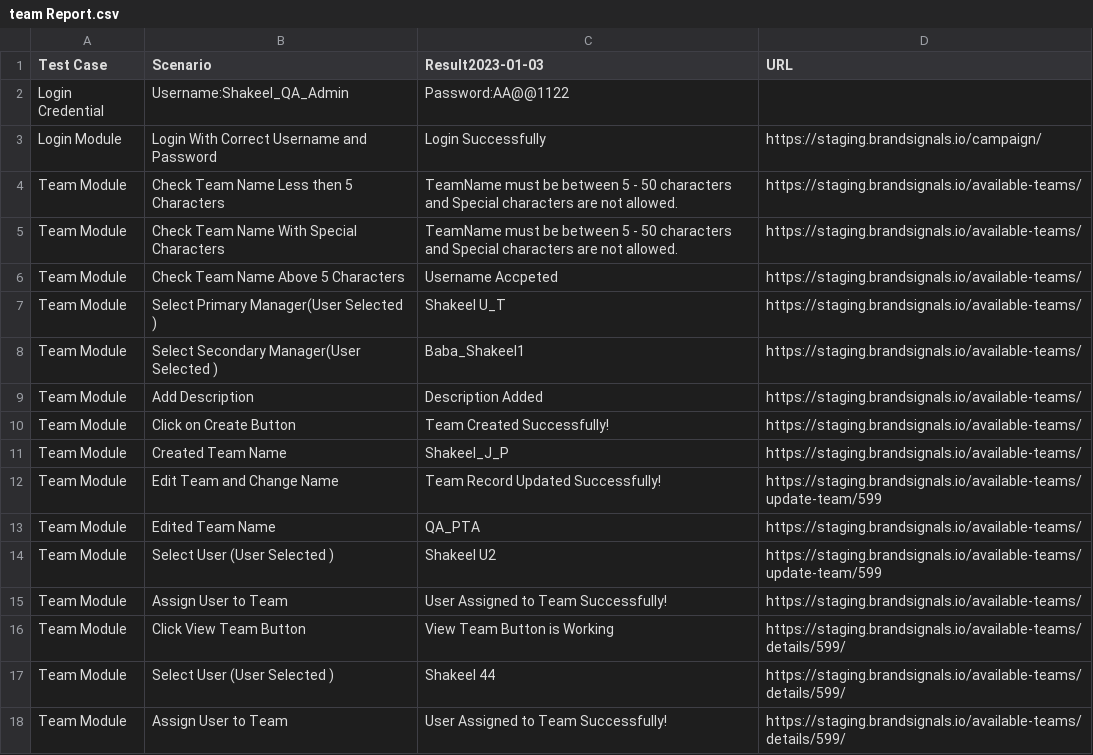
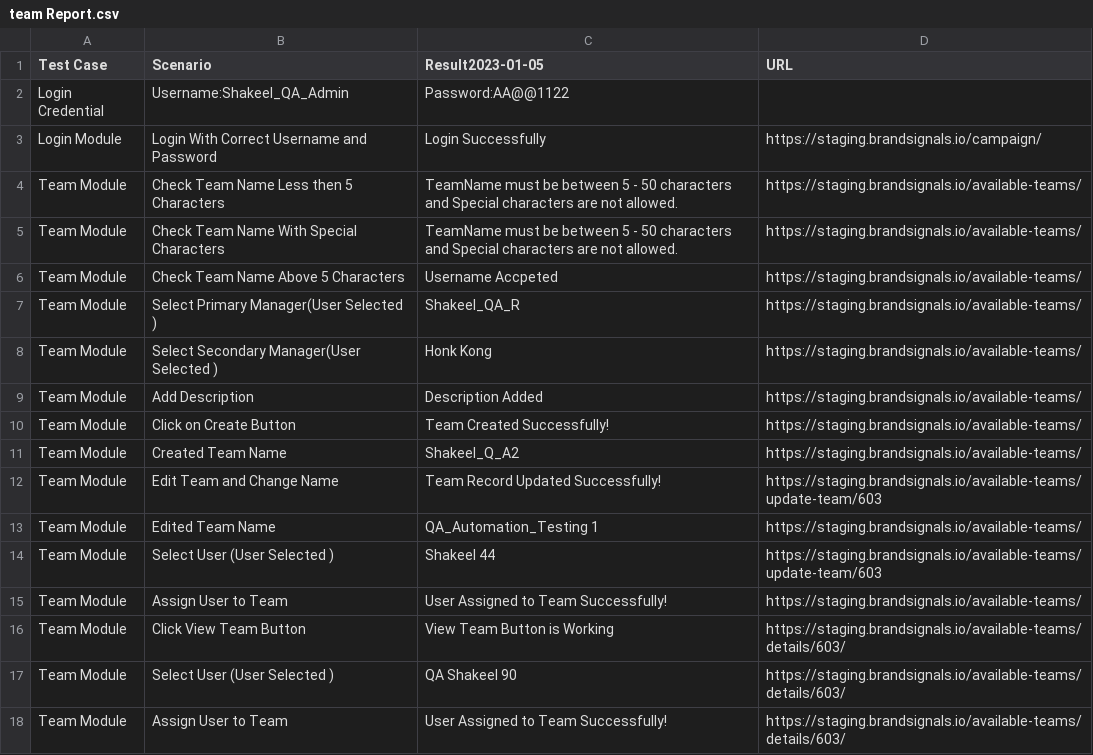
Before and after one commit to Shakeel-QA/Team_Module, a CSV file: team Report.csv, drawn as a sheet.

Commit message:
Script updated by shakeel on 05 jan 2023

```diff
--- a/team Report.csv
+++ b/team Report.csv
@@ -1,2 +1,2 @@
-Test Case,Scenario, Result2023-01-03, URL
+Test Case,Scenario, Result2023-01-05, URL
 Login Credential,Username:Shakeel_QA_Admin,Password:AA@@1122
@@ -6,13 +6,13 @@ Team Module,Check Team Name With Special Characters,TeamName must be between 5 -
 Team Module,Check Team Name Above 5 Characters,Username Accpeted,https://staging.brandsignals.io/available-teams/
-Team Module,Select Primary Manager(User Selected ),Shakeel U_T,https://staging.brandsignals.io/available-teams/
-Team Module,Select Secondary Manager(User Selected ),Baba_Shakeel1,https://staging.brandsignals.io/available-teams/
+Team Module,Select Primary Manager(User Selected ),Shakeel_QA_R,https://staging.brandsignals.io/available-teams/
+Team Module,Select Secondary Manager(User Selected ),Honk Kong,https://staging.brandsignals.io/available-teams/
 Team Module,Add Description,Description Added,https://staging.brandsignals.io/available-teams/
 Team Module,Click on Create Button,Team Created Successfully!,https://staging.brandsignals.io/available-teams/
-Team Module,Created Team Name,Shakeel_J_P,https://staging.brandsignals.io/available-teams/
-Team Module,Edit Team and Change Name,Team Record Updated Successfully!,https://staging.brandsignals.io/available-teams/update-team/599
-Team Module,Edited Team Name,QA_PTA,https://staging.brandsignals.io/available-teams/
-Team Module,Select User (User Selected ),Shakeel U2,https://staging.brandsignals.io/available-teams/update-team/599
+Team Module,Created Team Name,Shakeel_Q_A2,https://staging.brandsignals.io/available-teams/
+Team Module,Edit Team and Change Name,Team Record Updated Successfully!,https://staging.brandsignals.io/available-teams/update-team/603
+Team Module,Edited Team Name,QA_Automation_Testing 1,https://staging.brandsignals.io/available-teams/
+Team Module,Select User (User Selected ),Shakeel 44,https://staging.brandsignals.io/available-teams/update-team/603
 Team Module,Assign User to Team,User Assigned to Team Successfully!,https://staging.brandsignals.io/available-teams/
-Team Module,Click View Team Button,View Team Button is Working,https://staging.brandsignals.io/available-teams/details/599/
-Team Module,Select User (User Selected ),Shakeel 44,https://staging.brandsignals.io/available-teams/details/599/
-Team Module,Assign User to Team,User Assigned to Team Successfully!,https://staging.brandsignals.io/available-teams/details/599/
+Team Module,Click View Team Button,View Team Button is Working,https://staging.brandsignals.io/available-teams/details/603/
+Team Module,Select User (User Selected ),QA Shakeel 90,https://staging.brandsignals.io/available-teams/details/603/
+Team Module,Assign User to Team,User Assigned to Team Successfully!,https://staging.brandsignals.io/available-teams/details/603/
```
Also changed, not shown: 1 other file.
